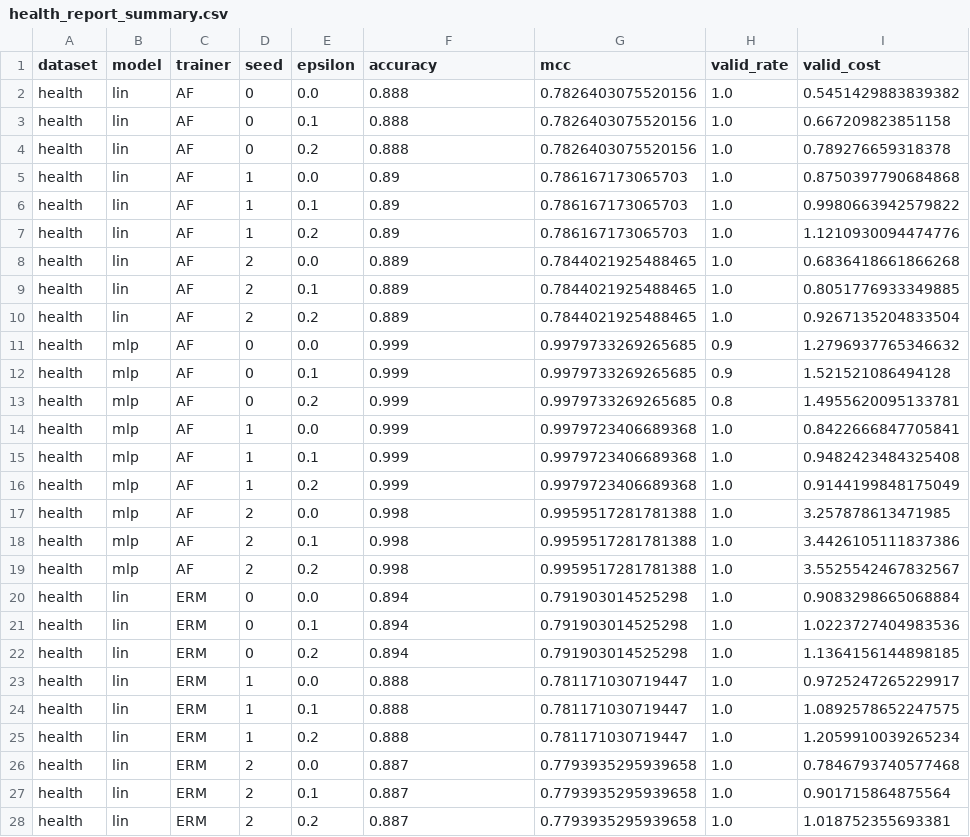
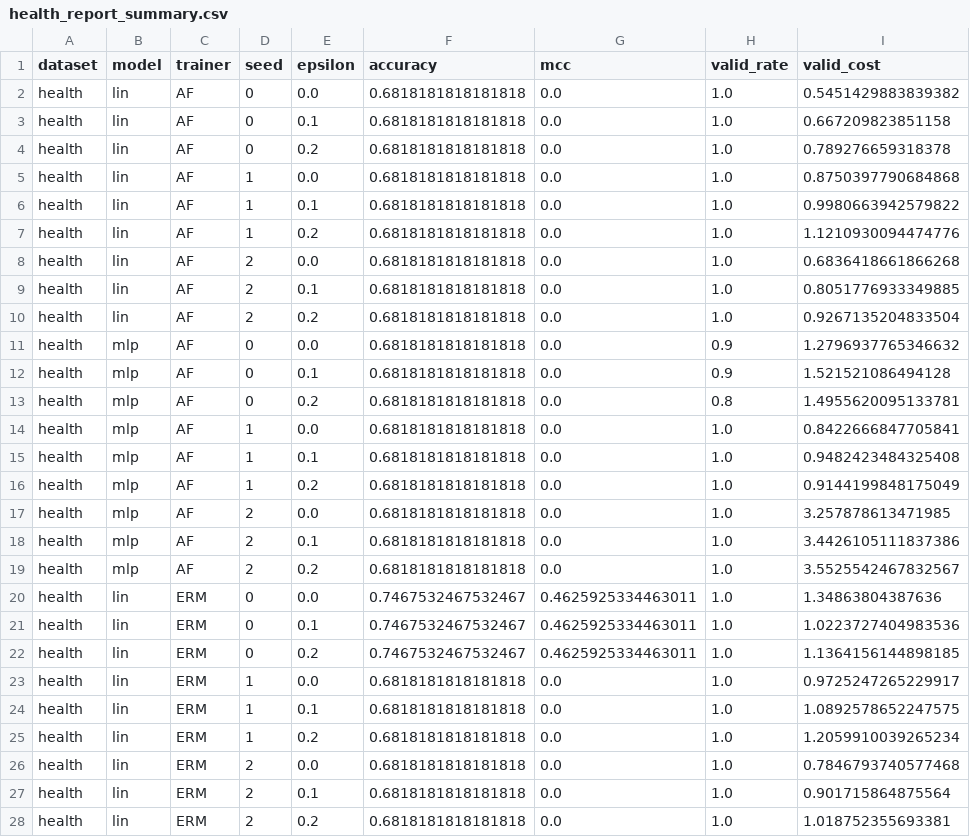
Before and after one commit to tahamajs/Trustworthy_AI_Course_Assignments, a CSV file: HomeWorks/HW3/code/Q5_codes/results/health_report_summary.csv, drawn as a sheet; only a part is shown; the diff covers the shown part only.

Commit message:
Update health results and report files: - Modify health_bootstrap_summary.csv to reflect new validation rates for LIN-ERM. - Revise health_instance_costs.csv with updated costs for LIN-ERM. - Adjust health_report_aggregate.csv to include new accuracy metrics for LIN and MLP models. - Update health_report_summary.csv with revised accuracy and cost metrics for LIN and MLP models. - Correct health_sparsity_summary.csv to ensure consistency in sparsity metrics. - Revise nearest_vs_causal_lin_seed0.csv with updated valid costs for both methods. - Enhance README.md in HW4 to clarify dependency installation and environment setup. - Update run_all.sh to dynamically select the Python interpreter based on environment.

```diff
--- a/HomeWorks/HW3/code/Q5_codes/results/health_report_summary.csv
+++ b/HomeWorks/HW3/code/Q5_codes/results/health_report_summary.csv
@@ -1,28 +1,28 @@
 dataset,model,trainer,seed,epsilon,accuracy,mcc,valid_rate,valid_cost
-health,lin,AF,0,0.0,0.888,0.7826403075520156,1.0,0.5451429883839382
-health,lin,AF,0,0.1,0.888,0.7826403075520156,1.0,0.667209823851158
-health,lin,AF,0,0.2,0.888,0.7826403075520156,1.0,0.789276659318378
-health,lin,AF,1,0.0,0.89,0.786167173065703,1.0,0.8750397790684868
-health,lin,AF,1,0.1,0.89,0.786167173065703,1.0,0.9980663942579822
-health,lin,AF,1,0.2,0.89,0.786167173065703,1.0,1.1210930094474776
-health,lin,AF,2,0.0,0.889,0.7844021925488465,1.0,0.6836418661866268
-health,lin,AF,2,0.1,0.889,0.7844021925488465,1.0,0.8051776933349885
-health,lin,AF,2,0.2,0.889,0.7844021925488465,1.0,0.9267135204833504
-health,mlp,AF,0,0.0,0.999,0.9979733269265685,0.9,1.2796937765346632
-health,mlp,AF,0,0.1,0.999,0.9979733269265685,0.9,1.521521086494128
-health,mlp,AF,0,0.2,0.999,0.9979733269265685,0.8,1.4955620095133781
-health,mlp,AF,1,0.0,0.999,0.9979723406689368,1.0,0.8422666847705841
-health,mlp,AF,1,0.1,0.999,0.9979723406689368,1.0,0.9482423484325408
-health,mlp,AF,1,0.2,0.999,0.9979723406689368,1.0,0.9144199848175049
-health,mlp,AF,2,0.0,0.998,0.9959517281781388,1.0,3.257878613471985
-health,mlp,AF,2,0.1,0.998,0.9959517281781388,1.0,3.4426105111837386
-health,mlp,AF,2,0.2,0.998,0.9959517281781388,1.0,3.5525542467832567
-health,lin,ERM,0,0.0,0.894,0.791903014525298,1.0,0.9083298665068884
-health,lin,ERM,0,0.1,0.894,0.791903014525298,1.0,1.0223727404983536
-health,lin,ERM,0,0.2,0.894,0.791903014525298,1.0,1.1364156144898185
-health,lin,ERM,1,0.0,0.888,0.781171030719447,1.0,0.9725247265229917
-health,lin,ERM,1,0.1,0.888,0.781171030719447,1.0,1.0892578652247575
-health,lin,ERM,1,0.2,0.888,0.781171030719447,1.0,1.2059910039265234
-health,lin,ERM,2,0.0,0.887,0.7793935295939658,1.0,0.7846793740577468
-health,lin,ERM,2,0.1,0.887,0.7793935295939658,1.0,0.901715864875564
-health,lin,ERM,2,0.2,0.887,0.7793935295939658,1.0,1.018752355693381
+health,lin,AF,0,0.0,0.6818181818181818,0.0,1.0,0.5451429883839382
+health,lin,AF,0,0.1,0.6818181818181818,0.0,1.0,0.667209823851158
+health,lin,AF,0,0.2,0.6818181818181818,0.0,1.0,0.789276659318378
+health,lin,AF,1,0.0,0.6818181818181818,0.0,1.0,0.8750397790684868
+health,lin,AF,1,0.1,0.6818181818181818,0.0,1.0,0.9980663942579822
+health,lin,AF,1,0.2,0.6818181818181818,0.0,1.0,1.1210930094474776
+health,lin,AF,2,0.0,0.6818181818181818,0.0,1.0,0.6836418661866268
+health,lin,AF,2,0.1,0.6818181818181818,0.0,1.0,0.8051776933349885
+health,lin,AF,2,0.2,0.6818181818181818,0.0,1.0,0.9267135204833504
+health,mlp,AF,0,0.0,0.6818181818181818,0.0,0.9,1.2796937765346632
+health,mlp,AF,0,0.1,0.6818181818181818,0.0,0.9,1.521521086494128
+health,mlp,AF,0,0.2,0.6818181818181818,0.0,0.8,1.4955620095133781
+health,mlp,AF,1,0.0,0.6818181818181818,0.0,1.0,0.8422666847705841
+health,mlp,AF,1,0.1,0.6818181818181818,0.0,1.0,0.9482423484325408
+health,mlp,AF,1,0.2,0.6818181818181818,0.0,1.0,0.9144199848175049
+health,mlp,AF,2,0.0,0.6818181818181818,0.0,1.0,3.257878613471985
+health,mlp,AF,2,0.1,0.6818181818181818,0.0,1.0,3.4426105111837386
+health,mlp,AF,2,0.2,0.6818181818181818,0.0,1.0,3.5525542467832567
+health,lin,ERM,0,0.0,0.7467532467532467,0.4625925334463011,1.0,1.34863804387636
+health,lin,ERM,0,0.1,0.7467532467532467,0.4625925334463011,1.0,1.0223727404983536
+health,lin,ERM,0,0.2,0.7467532467532467,0.4625925334463011,1.0,1.1364156144898185
+health,lin,ERM,1,0.0,0.6818181818181818,0.0,1.0,0.9725247265229917
+health,lin,ERM,1,0.1,0.6818181818181818,0.0,1.0,1.0892578652247575
+health,lin,ERM,1,0.2,0.6818181818181818,0.0,1.0,1.2059910039265234
+health,lin,ERM,2,0.0,0.6818181818181818,0.0,1.0,0.7846793740577468
+health,lin,ERM,2,0.1,0.6818181818181818,0.0,1.0,0.901715864875564
+health,lin,ERM,2,0.2,0.6818181818181818,0.0,1.0,1.018752355693381
```
Also changed, not shown: 18 edited cells elsewhere in this file, HomeWorks/HW3/code/Q5_codes/results/health_bootstrap_summary.csv, HomeWorks/HW3/code/Q5_codes/results/health_instance_costs.csv, 21 other files.
